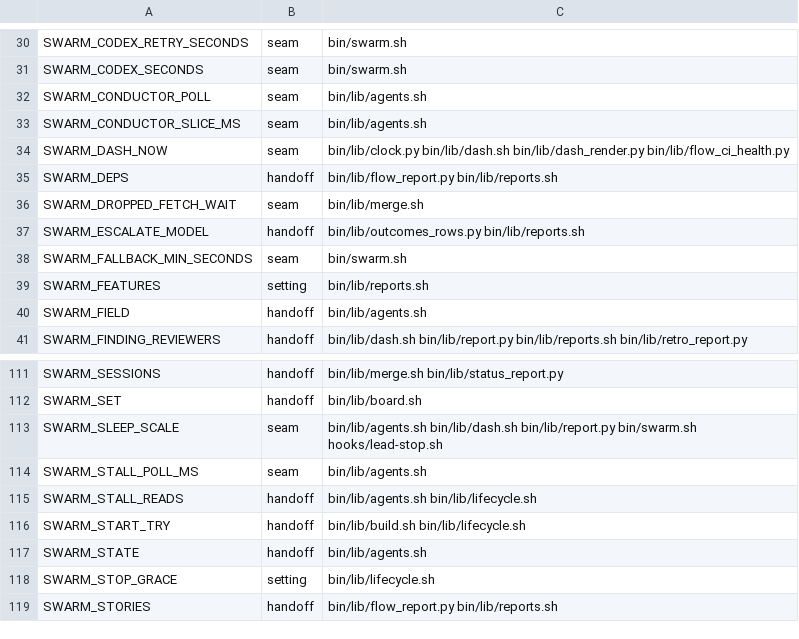
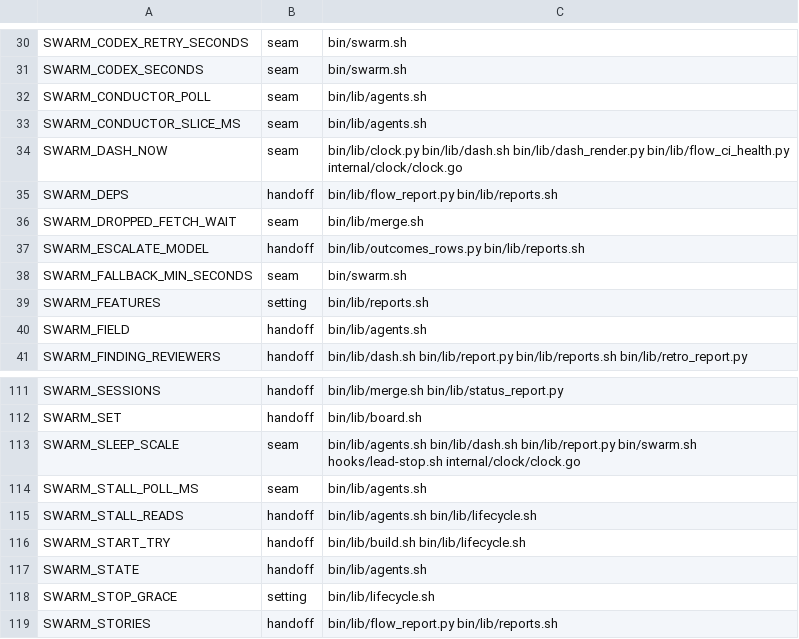
Before and after one commit to redscaresu/swarm-dev, a TSV file: docs/port/swarm-names.tsv, drawn as a sheet; only a part is shown, gaps mark what is left out.

```diff
--- a/docs/port/swarm-names.tsv
+++ b/docs/port/swarm-names.tsv
@@ -33,3 +33,3 @@ SWARM_CONDUCTOR_POLL	seam	bin/lib/agents.sh
 SWARM_CONDUCTOR_SLICE_MS	seam	bin/lib/agents.sh
-SWARM_DASH_NOW	seam	bin/lib/clock.py bin/lib/dash.sh bin/lib/dash_render.py bin/lib/flow_ci_health.py
+SWARM_DASH_NOW	seam	bin/lib/clock.py bin/lib/dash.sh bin/lib/dash_render.py bin/lib/flow_ci_health.py internal/clock/clock.go
 SWARM_DEPS	handoff	bin/lib/flow_report.py bin/lib/reports.sh
@@ -112,3 +112,3 @@ SWARM_SESSIONS	handoff	bin/lib/merge.sh bin/lib/status_report.py
 SWARM_SET	handoff	bin/lib/board.sh
-SWARM_SLEEP_SCALE	seam	bin/lib/agents.sh bin/lib/dash.sh bin/lib/report.py bin/swarm.sh hooks/lead-stop.sh
+SWARM_SLEEP_SCALE	seam	bin/lib/agents.sh bin/lib/dash.sh bin/lib/report.py bin/swarm.sh hooks/lead-stop.sh internal/clock/clock.go
 SWARM_STALL_POLL_MS	seam	bin/lib/agents.sh
```
Also changed, not shown: 3 other files.
